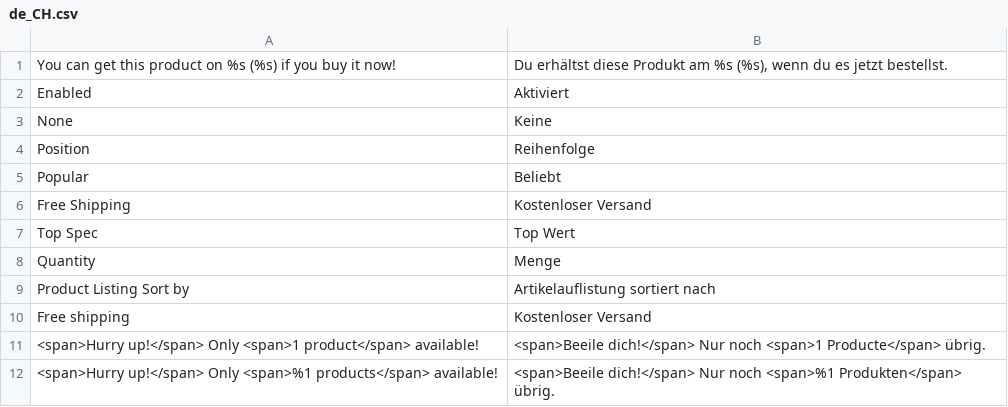
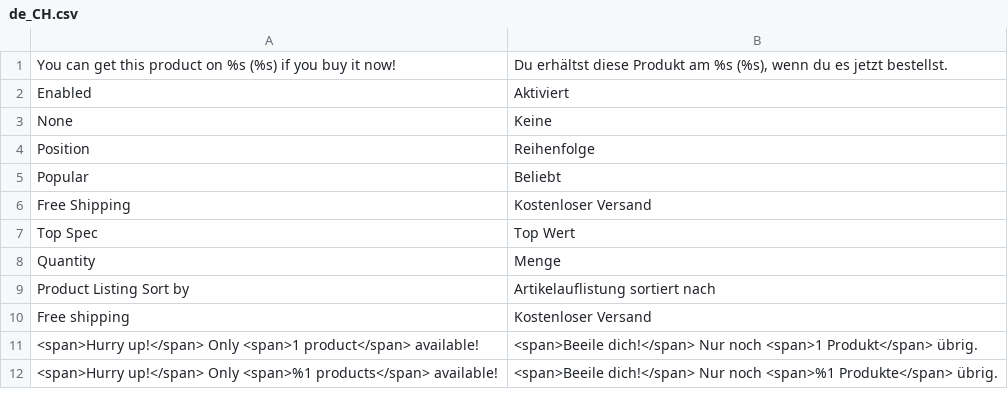
Before and after one commit to magesuite/product-positive-indicators, a CSV file: i18n/de_CH.csv, drawn as a sheet.

```diff
--- a/i18n/de_CH.csv
+++ b/i18n/de_CH.csv
@@ -10,3 +10,3 @@ Quantity,Menge
 "Free shipping","Kostenloser Versand"
-"<span>Hurry up!</span> Only <span>1 product</span> available!","<span>Beeile dich!</span> Nur noch <span>1 Producte</span> übrig."
-"<span>Hurry up!</span> Only <span>%1 products</span> available!","<span>Beeile dich!</span> Nur noch <span>%1 Produkten</span> übrig."
+"<span>Hurry up!</span> Only <span>1 product</span> available!","<span>Beeile dich!</span> Nur noch <span>1 Produkt</span> übrig."
+"<span>Hurry up!</span> Only <span>%1 products</span> available!","<span>Beeile dich!</span> Nur noch <span>%1 Produkte</span> übrig."
```
Also changed, not shown: i18n/de_DE.csv, 2 other files.
